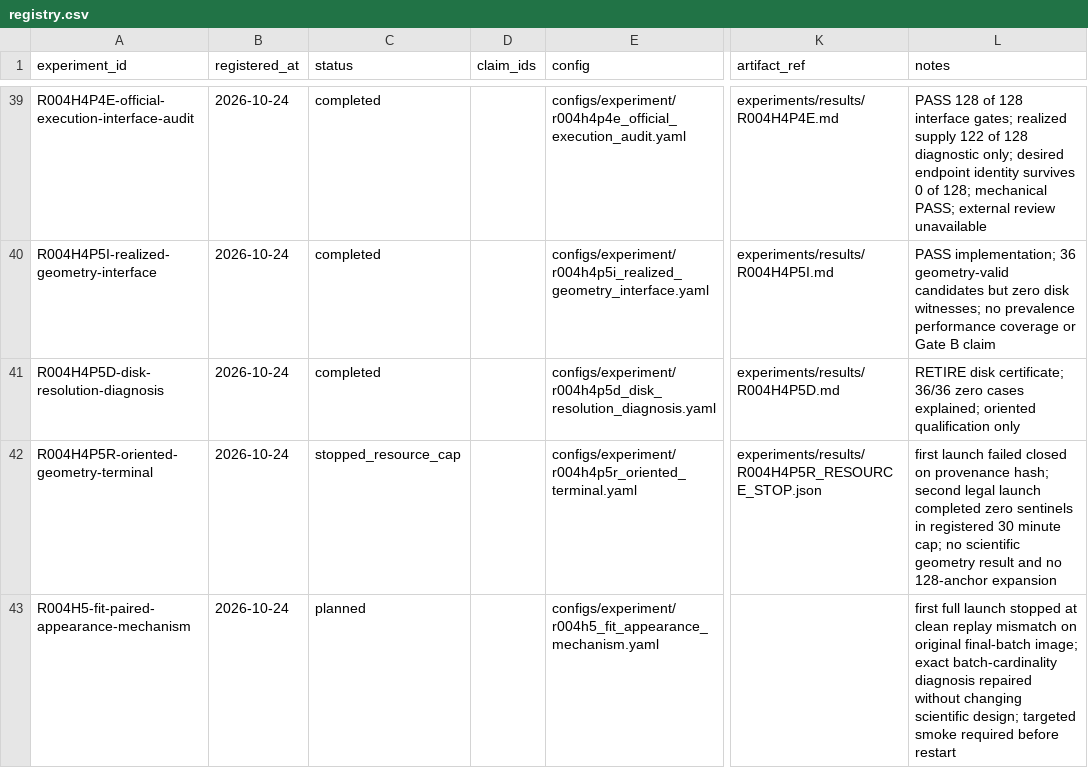
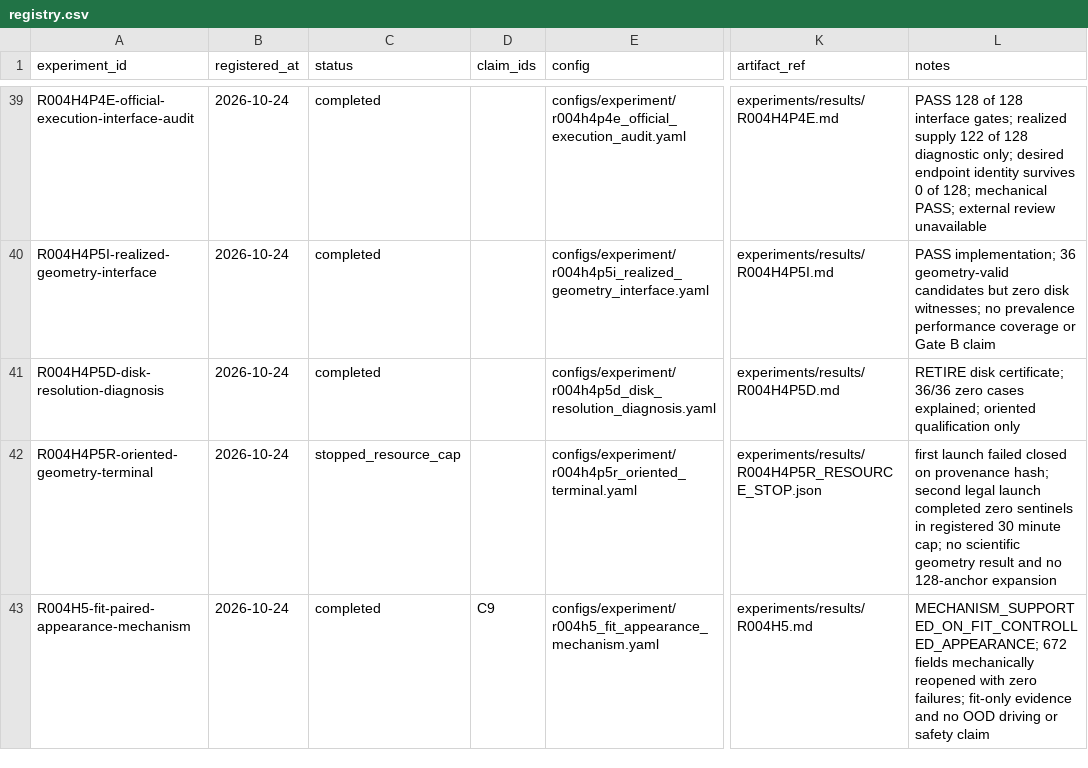
Before and after one commit to KUN-11-77/AORTA-Drive, a CSV file: experiments/registry.csv, drawn as a sheet; only a part is shown, gaps mark what is left out; the diff names each change by its address in the sheet, - before the commit and + after, or states it on an @@ line.

Commit message:
results: close fit visual mechanism gate

```diff
--- a/experiments/registry.csv
+++ b/experiments/registry.csv
-C43 (status): planned
+C43 (status): completed
-D43 (claim_ids): (empty)
+D43 (claim_ids): C9
-K43 (artifact_ref): (empty)
+K43 (artifact_ref): experiments/results/R004H5.md
-L43 (notes): first full launch stopped at clean replay mismatch on original final-batch image; exact batch-cardinality diagnosis repaired without changing scientific design; targeted smoke required before restart
+L43 (notes): MECHANISM_SUPPORTED_ON_FIT_CONTROLLED_APPEARANCE; 672 fields mechanically reopened with zero failures; fit-only evidence and no OOD driving or safety claim
```
Also changed, not shown: 16 other files.
